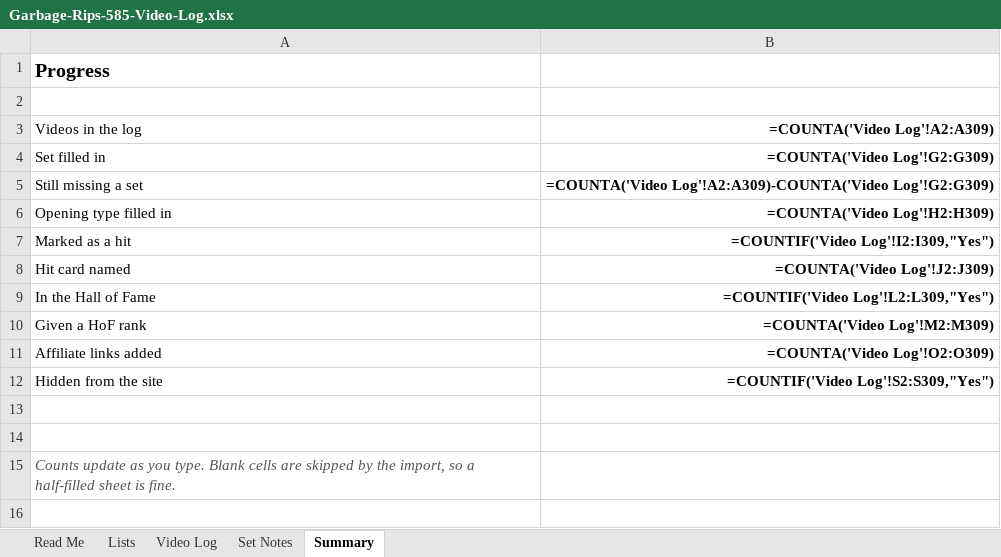
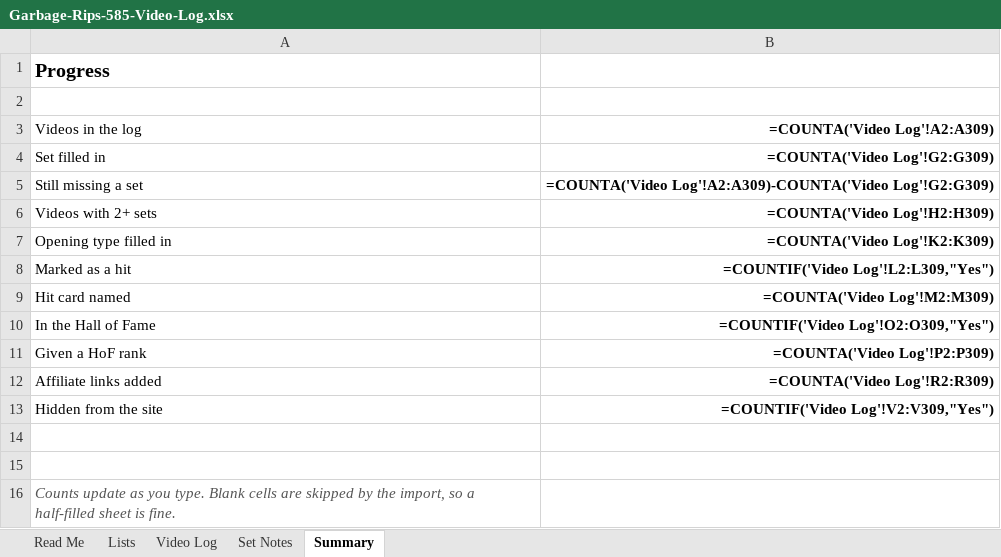
Before and after one commit to garbagerips585/garbagerips585.github.io, an Excel workbook: Garbage-Rips-585-Video-Log.xlsx, sheet Summary, drawn as a sheet; values as stored, in another font and other column widths than the file's, no borders; formulas without a stored value are shown as written; addresses are those after the commit; the diff names each change by its address in the sheet, - before the commit and + after, or states it on an @@ line.

```diff
--- a/Garbage-Rips-585-Video-Log.xlsx (sheet Summary)
+++ b/Garbage-Rips-585-Video-Log.xlsx (sheet Summary)
+row 6: Videos with 2+ sets | =COUNTA('Video Log'!H2:H309)
-B7 (=COUNTA('Video Log'!A2:A309)): =COUNTA('Video Log'!H2:H309)
+B7 (=COUNTA('Video Log'!A2:A309)): =COUNTA('Video Log'!K2:K309)
-B8 (=COUNTA('Video Log'!A2:A309)): =COUNTIF('Video Log'!I2:I309,"Yes")
+B8 (=COUNTA('Video Log'!A2:A309)): =COUNTIF('Video Log'!L2:L309,"Yes")
-B9 (=COUNTA('Video Log'!A2:A309)): =COUNTA('Video Log'!J2:J309)
+B9 (=COUNTA('Video Log'!A2:A309)): =COUNTA('Video Log'!M2:M309)
-B10 (=COUNTA('Video Log'!A2:A309)): =COUNTIF('Video Log'!L2:L309,"Yes")
+B10 (=COUNTA('Video Log'!A2:A309)): =COUNTIF('Video Log'!O2:O309,"Yes")
-B11 (=COUNTA('Video Log'!A2:A309)): =COUNTA('Video Log'!M2:M309)
+B11 (=COUNTA('Video Log'!A2:A309)): =COUNTA('Video Log'!P2:P309)
-B12 (=COUNTA('Video Log'!A2:A309)): =COUNTA('Video Log'!O2:O309)
+B12 (=COUNTA('Video Log'!A2:A309)): =COUNTA('Video Log'!R2:R309)
-B13 (=COUNTA('Video Log'!A2:A309)): =COUNTIF('Video Log'!S2:S309,"Yes")
+B13 (=COUNTA('Video Log'!A2:A309)): =COUNTIF('Video Log'!V2:V309,"Yes")
```
Also changed, not shown: sheet Video Log, 3 other files.
